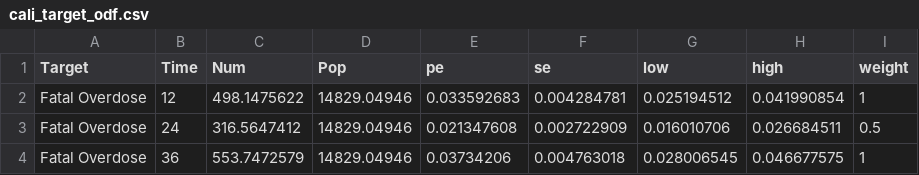
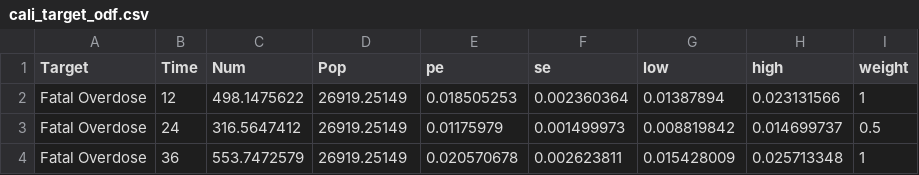
Before and after one commit to benenns/OUD-Model, a CSV file: Data/cali_target_odf.csv, drawn as a sheet.

```diff
--- a/Data/cali_target_odf.csv
+++ b/Data/cali_target_odf.csv
@@ -1,4 +1,4 @@
 Target,Time,Num,Pop,pe,se,low,high,weight
-Fatal Overdose,12,498.1475622,14829.04946,0.033592683,0.004284781,0.025194512,0.041990854,1
-Fatal Overdose,24,316.5647412,14829.04946,0.021347608,0.002722909,0.016010706,0.026684511,0.5
-Fatal Overdose,36,553.7472579,14829.04946,0.03734206,0.004763018,0.028006545,0.046677575,1
+Fatal Overdose,12,498.1475622,26919.25149,0.018505253,0.002360364,0.01387894,0.023131566,1
+Fatal Overdose,24,316.5647412,26919.25149,0.01175979,0.001499973,0.008819842,0.014699737,0.5
+Fatal Overdose,36,553.7472579,26919.25149,0.020570678,0.002623811,0.015428009,0.025713348,1
```
Also changed, not shown: Data/cali_target_odn.csv, outputs/trace/m_M_agg_trace.csv, 11 other files.
